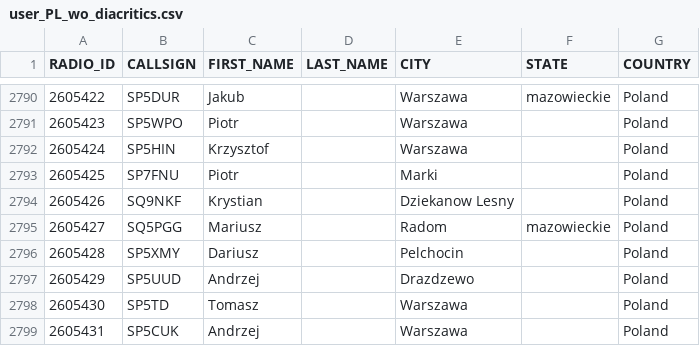
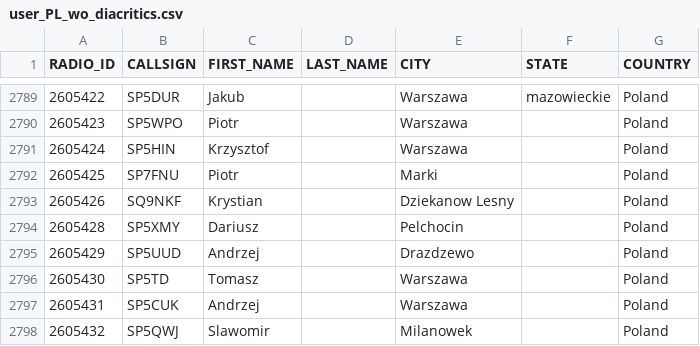
Before and after one commit to walczakkamil/dmr_users, a CSV file: user_PL_wo_diacritics.csv, drawn as a sheet; only a part is shown, gaps mark what is left out; the shorter side is filled out with more unchanged rows; removed rows and columns are numbered as before the commit, all else as after; the diff covers the shown part only; the diff names each change by its address in the sheet, - before the commit and + after, or states it on an @@ line.

```diff
--- a/user_PL_wo_diacritics.csv
+++ b/user_PL_wo_diacritics.csv
-row 2795: 2605427 | SQ5PGG | Mariusz |  | Radom | mazowieckie | Poland
```
Also changed, not shown: 2 added rows and 3 removed rows elsewhere in this file.
